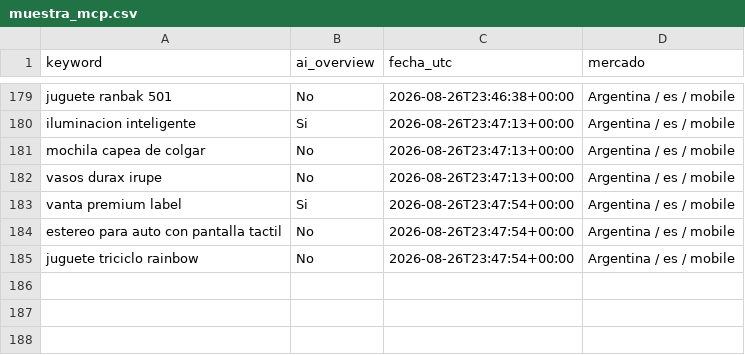
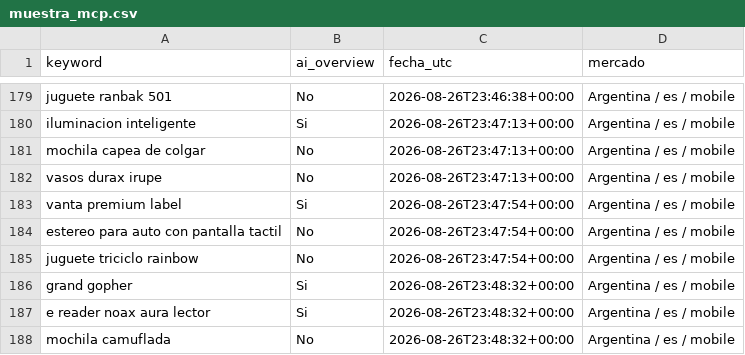
Before and after one commit to NFerreiro/lawebpiola, a CSV file: estado/muestra_mcp.csv, drawn as a sheet; only a part is shown, gaps mark what is left out.

```diff
--- a/estado/muestra_mcp.csv
+++ b/estado/muestra_mcp.csv
@@ -185 +185,4 @@ estereo para auto con pantalla tactil,No,2026-08-26T23:47:54+00:00,Argentina / e
 juguete triciclo rainbow,No,2026-08-26T23:47:54+00:00,Argentina / es / mobile
+grand gopher,Si,2026-08-26T23:48:32+00:00,Argentina / es / mobile
+e reader noax aura lector,Si,2026-08-26T23:48:32+00:00,Argentina / es / mobile
+mochila camuflada,No,2026-08-26T23:48:32+00:00,Argentina / es / mobile
```
